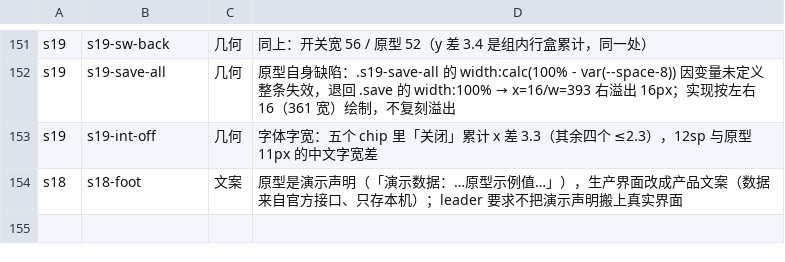
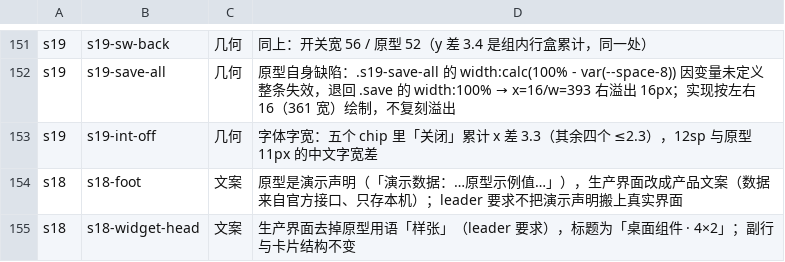
Before and after one commit to baosfeng/android-monitor, a TSV file: scripts/parity-known-diffs.tsv, drawn as a sheet; only a part is shown, gaps mark what is left out.

Commit message:
test: 登记组件样张标题的生产文案差异（s18-widget-head 文案）

```diff
--- a/scripts/parity-known-diffs.tsv
+++ b/scripts/parity-known-diffs.tsv
@@ -154 +154,2 @@ s19	s19-int-off	几何	字体字宽：五个 chip 里「关闭」累计 x 差 3.
 s18	s18-foot	文案	原型是演示声明（「演示数据：…原型示例值…」），生产界面改成产品文案（数据来自官方接口、只存本机）；leader 要求不把演示声明搬上真实界面
+s18	s18-widget-head	文案	生产界面去掉原型用语「样张」（leader 要求），标题为「桌面组件 · 4×2」；副行与卡片结构不变
```
